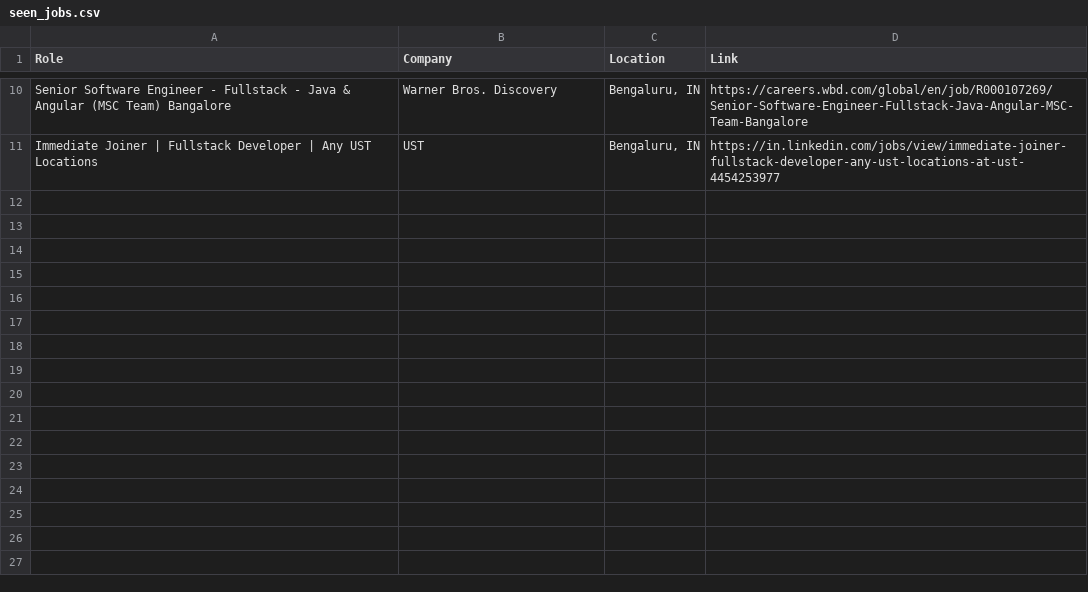
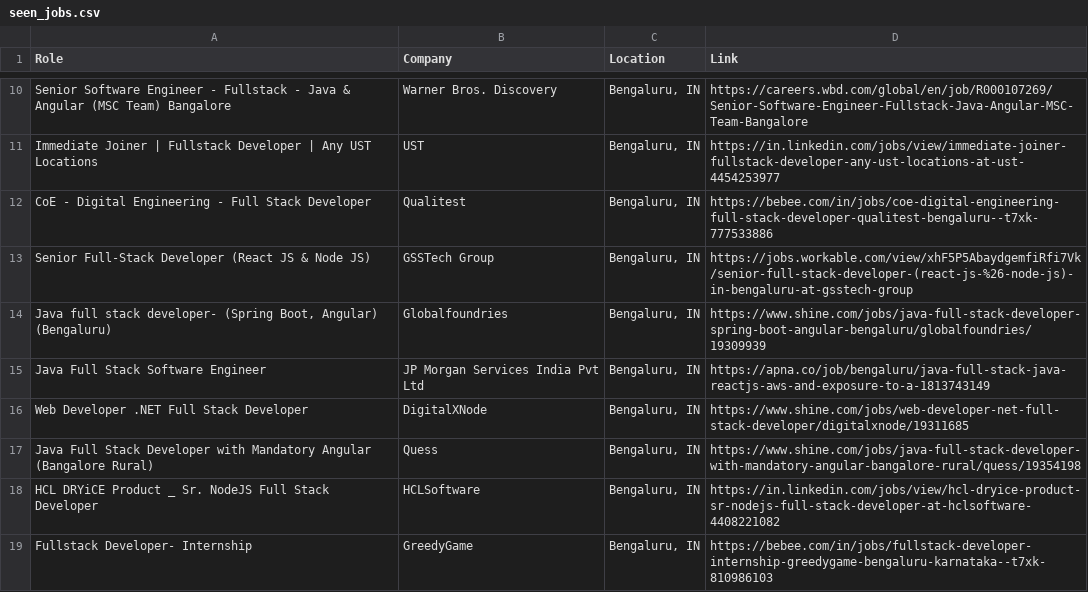
Before and after one commit to priyanshu0508/Automated-Job-Tracker-Alert, a CSV file: seen_jobs.csv, drawn as a sheet; only a part is shown, gaps mark what is left out.

```diff
--- a/seen_jobs.csv
+++ b/seen_jobs.csv
@@ -11 +11,9 @@ Senior Software Engineer - Fullstack - Java & Angular (MSC Team) Bangalore,Warne
 Immediate Joiner | Fullstack Developer | Any UST Locations,UST,"Bengaluru, IN",https://in.linkedin.com/jobs/view/immediate-joiner-fullstack-developer-any-ust-locations-at-ust-4454253977
+CoE - Digital Engineering - Full Stack Developer,Qualitest,"Bengaluru, IN",https://bebee.com/in/jobs/coe-digital-engineering-full-stack-developer-qualitest-bengaluru--t7xk-777533886
+Senior Full-Stack Developer (React JS & Node JS),GSSTech Group,"Bengaluru, IN",https://jobs.workable.com/view/xhF5P5AbaydgemfiRfi7Vk/senior-full-stack-developer-(react-js-%26-node-js)-in-bengaluru-at-gsstech-group
+"Java full stack developer- (Spring Boot, Angular) (Bengaluru)",Globalfoundries,"Bengaluru, IN",https://www.shine.com/jobs/java-full-stack-developer-spring-boot-angular-bengaluru/globalfoundries/19309939
+Java Full Stack Software Engineer,JP Morgan Services India Pvt Ltd,"Bengaluru, IN",https://apna.co/job/bengaluru/java-full-stack-java-reactjs-aws-and-exposure-to-a-1813743149
+Web Developer .NET Full Stack Developer,DigitalXNode,"Bengaluru, IN",https://www.shine.com/jobs/web-developer-net-full-stack-developer/digitalxnode/19311685
+Java Full Stack Developer with Mandatory Angular (Bangalore Rural),Quess,"Bengaluru, IN",https://www.shine.com/jobs/java-full-stack-developer-with-mandatory-angular-bangalore-rural/quess/19354198
+HCL DRYiCE Product _ Sr. NodeJS Full Stack Developer,HCLSoftware,"Bengaluru, IN",https://in.linkedin.com/jobs/view/hcl-dryice-product-sr-nodejs-full-stack-developer-at-hclsoftware-4408221082
+Fullstack Developer- Internship,GreedyGame,"Bengaluru, IN",https://bebee.com/in/jobs/fullstack-developer-internship-greedygame-bengaluru-karnataka--t7xk-810986103
```
